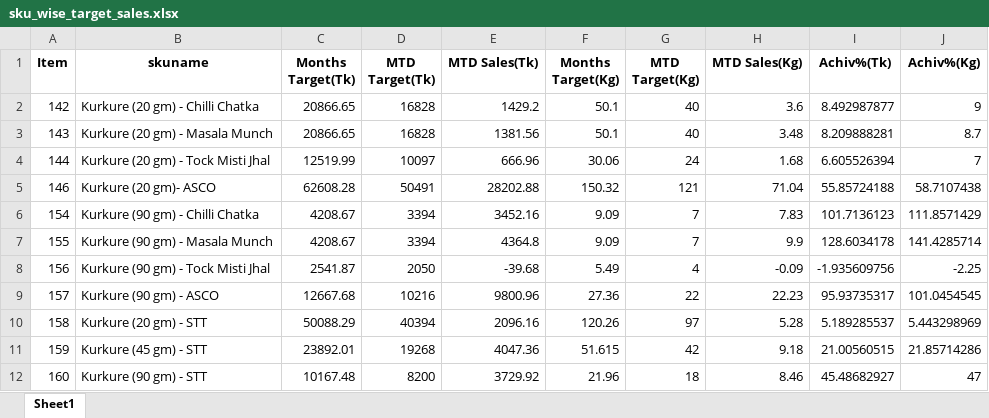
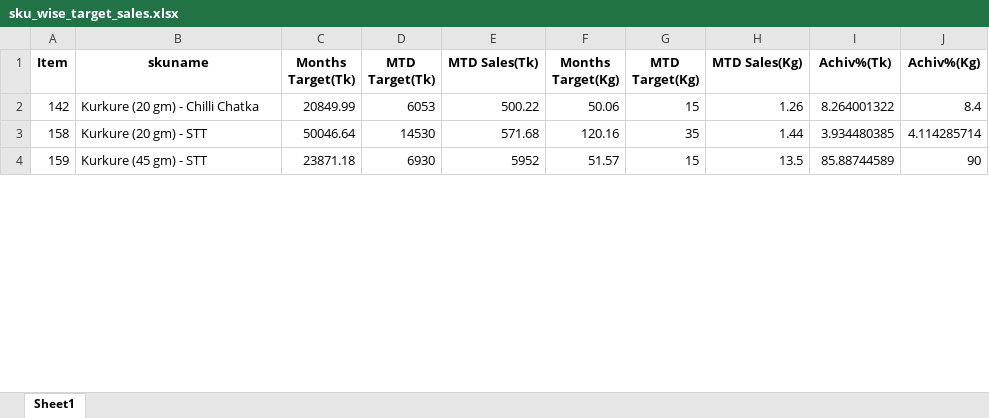
Before and after one commit to RoyelBee/TCPL_PSR_Analysis, an Excel workbook: Data/sku_wise_target_sales.xlsx, sheet Sheet1, drawn as a sheet; only a part is shown; values as stored, in another font and other column widths than the file's, no borders; removed rows and columns are numbered as before the commit, all else as after; the diff covers the shown part only; the diff names each change by its address in the sheet, - before the commit and + after, or states it on an @@ line.

```diff
--- a/Data/sku_wise_target_sales.xlsx (sheet Sheet1)
+++ b/Data/sku_wise_target_sales.xlsx (sheet Sheet1)
-C2 (Months Target(Tk)): 20866.65
+C2 (Months Target(Tk)): 20849.99
-D2 (MTD Target(Tk)): 16828
+D2 (MTD Target(Tk)): 6053
-E2 (MTD Sales(Tk)): 1429.2
+E2 (MTD Sales(Tk)): 500.22
-F2 (Months Target(Kg)): 50.1
+F2 (Months Target(Kg)): 50.06
-G2 (MTD Target(Kg)): 40
+G2 (MTD Target(Kg)): 15
-H2 (MTD Sales(Kg)): 3.6
+H2 (MTD Sales(Kg)): 1.26
-I2 (Achiv%(Tk)): 8.492987877
+I2 (Achiv%(Tk)): 8.264001322
-J2 (Achiv%(Kg)): 9
+J2 (Achiv%(Kg)): 8.4
-row 3: 143 | Kurkure (20 gm) - Masala Munch | 20866.65 | 16828 | 1381.56 | 50.1 | 40 | 3.48 | 8.209888281 | 8.7
-row 4: 144 | Kurkure (20 gm) - Tock Misti Jhal | 12519.99 | 10097 | 666.96 | 30.06 | 24 | 1.68 | 6.605526394 | 7
-row 5: 146 | Kurkure (20 gm)- ASCO | 62608.28 | 50491 | 28202.88 | 150.32 | 121 | 71.04 | 55.85724188 | 58.7107438
-row 6: 154 | Kurkure (90 gm) - Chilli Chatka | 4208.67 | 3394 | 3452.16 | 9.09 | 7 | 7.83 | 101.7136123 | 111.8571429
-row 7: 155 | Kurkure (90 gm) - Masala Munch | 4208.67 | 3394 | 4364.8 | 9.09 | 7 | 9.9 | 128.6034178 | 141.4285714
-row 8: 156 | Kurkure (90 gm) - Tock Misti Jhal | 2541.87 | 2050 | -39.68 | 5.49 | 4 | -0.09 | -1.935609756 | -2.25
-row 9: 157 | Kurkure (90 gm) - ASCO | 12667.68 | 10216 | 9800.96 | 27.36 | 22 | 22.23 | 95.93735317 | 101.0454545
-C3 (Months Target(Tk)): 50088.29
+C3 (Months Target(Tk)): 50046.64
-D3 (MTD Target(Tk)): 40394
+D3 (MTD Target(Tk)): 14530
-E3 (MTD Sales(Tk)): 2096.16
+E3 (MTD Sales(Tk)): 571.68
-F3 (Months Target(Kg)): 120.26
+F3 (Months Target(Kg)): 120.16
-G3 (MTD Target(Kg)): 97
+G3 (MTD Target(Kg)): 35
-H3 (MTD Sales(Kg)): 5.28
+H3 (MTD Sales(Kg)): 1.44
-I3 (Achiv%(Tk)): 5.189285537
+I3 (Achiv%(Tk)): 3.934480385
-J3 (Achiv%(Kg)): 5.443298969
+J3 (Achiv%(Kg)): 4.114285714
-C4 (Months Target(Tk)): 23892.01
+C4 (Months Target(Tk)): 23871.18
-D4 (MTD Target(Tk)): 19268
+D4 (MTD Target(Tk)): 6930
-E4 (MTD Sales(Tk)): 4047.36
+E4 (MTD Sales(Tk)): 5952
-F4 (Months Target(Kg)): 51.615
+F4 (Months Target(Kg)): 51.57
-G4 (MTD Target(Kg)): 42
+G4 (MTD Target(Kg)): 15
-H4 (MTD Sales(Kg)): 9.18
+H4 (MTD Sales(Kg)): 13.5
-I4 (Achiv%(Tk)): 21.00560515
+I4 (Achiv%(Tk)): 85.88744589
-J4 (Achiv%(Kg)): 21.85714286
+J4 (Achiv%(Kg)): 90
-row 12: 160 | Kurkure (90 gm) - STT | 10167.48 | 8200 | 3729.92 | 21.96 | 18 | 8.46 | 45.48682927 | 47
```
Also changed, not shown: 1 added row, 7 removed rows and 60 edited cells elsewhere in this sheet, 12 other files.
